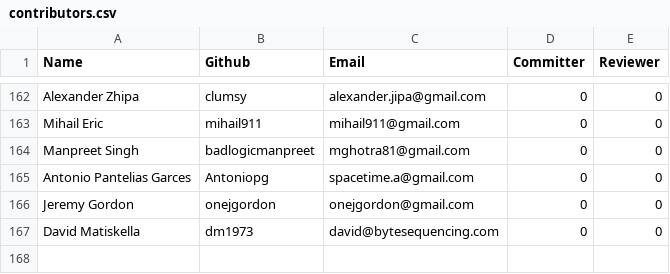
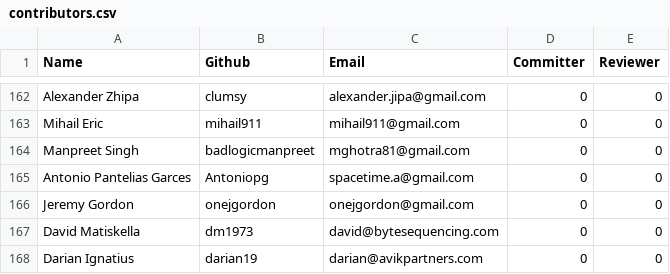
Before and after one commit to rhyolight/numenta.org, a CSV file: resources/contributors.csv, drawn as a sheet; only a part is shown, gaps mark what is left out; the diff names each change by its address in the sheet, - before the commit and + after, or states it on an @@ line.

Commit message:
adding contributor

```diff
--- a/resources/contributors.csv
+++ b/resources/contributors.csv
+row 168: Darian Ignatius | darian19 | darian@avikpartners.com | 0 | 0
```
